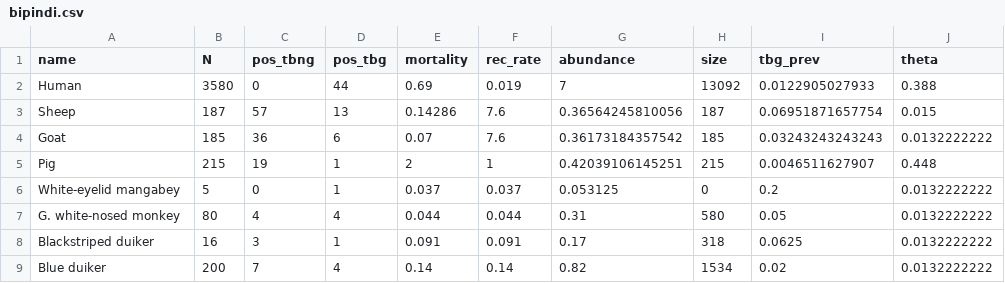
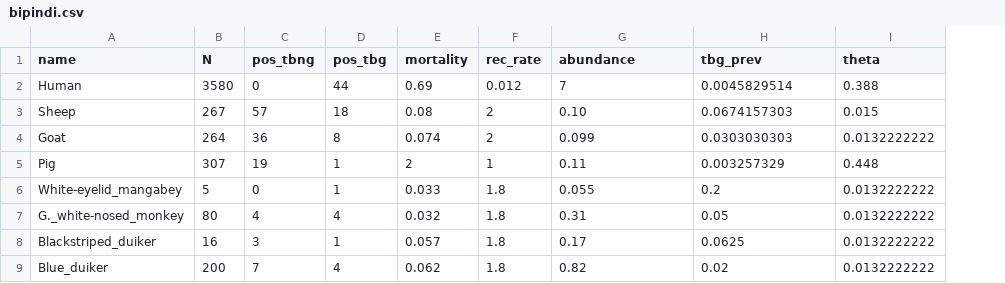
Before and after one commit to sbfnk/trypanosomiasis, a CSV file: data/bipindi.csv, drawn as a sheet; only a part is shown; removed rows and columns are numbered as before the commit, all else as after; the diff covers the shown part only; the diff names each change by its address in the sheet, - before the commit and + after, or states it on an @@ line.

Commit message:
all a bit changed...

```diff
--- a/data/bipindi.csv
+++ b/data/bipindi.csv
-column H (size), rows 2-9: 13092 | 187 | 185 | 215 | 0 | 580 | 318 | 1534
-F2 (rec_rate): 0.019
+F2 (rec_rate): 0.012
-H2 (tbg_prev): 0.0122905027933
+H2 (tbg_prev): 0.0045829514
-B3 (N): 187
+B3 (N): 267
-D3 (pos_tbg): 13
+D3 (pos_tbg): 18
-E3 (mortality): 0.14286
+E3 (mortality): 0.08
-F3:F4 (rec_rate): 7.6
+F3:F4 (rec_rate): 2
-G3 (abundance): 0.36564245810056
+G3 (abundance): 0.10
-H3 (tbg_prev): 0.06951871657754
+H3 (tbg_prev): 0.0674157303
-B4 (N): 185
+B4 (N): 264
-D4 (pos_tbg): 6
+D4 (pos_tbg): 8
-E4 (mortality): 0.07
+E4 (mortality): 0.074
-G4 (abundance): 0.36173184357542
+G4 (abundance): 0.099
-H4 (tbg_prev): 0.03243243243243
+H4 (tbg_prev): 0.0303030303
-B5 (N): 215
+B5 (N): 307
-G5 (abundance): 0.42039106145251
+G5 (abundance): 0.11
-H5 (tbg_prev): 0.0046511627907
+H5 (tbg_prev): 0.003257329
-A6 (name): White-eyelid mangabey
+A6 (name): White-eyelid_mangabey
-E6 (mortality): 0.037
+E6 (mortality): 0.033
-F6 (rec_rate): 0.037
+F6 (rec_rate): 1.8
-G6 (abundance): 0.053125
+G6 (abundance): 0.055
-A7 (name): G. white-nosed monkey
+A7 (name): G._white-nosed_monkey
-E7 (mortality): 0.044
+E7 (mortality): 0.032
-F7 (rec_rate): 0.044
+F7 (rec_rate): 1.8
-A8 (name): Blackstriped duiker
+A8 (name): Blackstriped_duiker
-E8 (mortality): 0.091
+E8 (mortality): 0.057
-F8 (rec_rate): 0.091
+F8 (rec_rate): 1.8
-A9 (name): Blue duiker
+A9 (name): Blue_duiker
-E9 (mortality): 0.14
+E9 (mortality): 0.062
-F9 (rec_rate): 0.14
+F9 (rec_rate): 1.8
```
Also changed, not shown: 15 edited cells elsewhere in this file.
